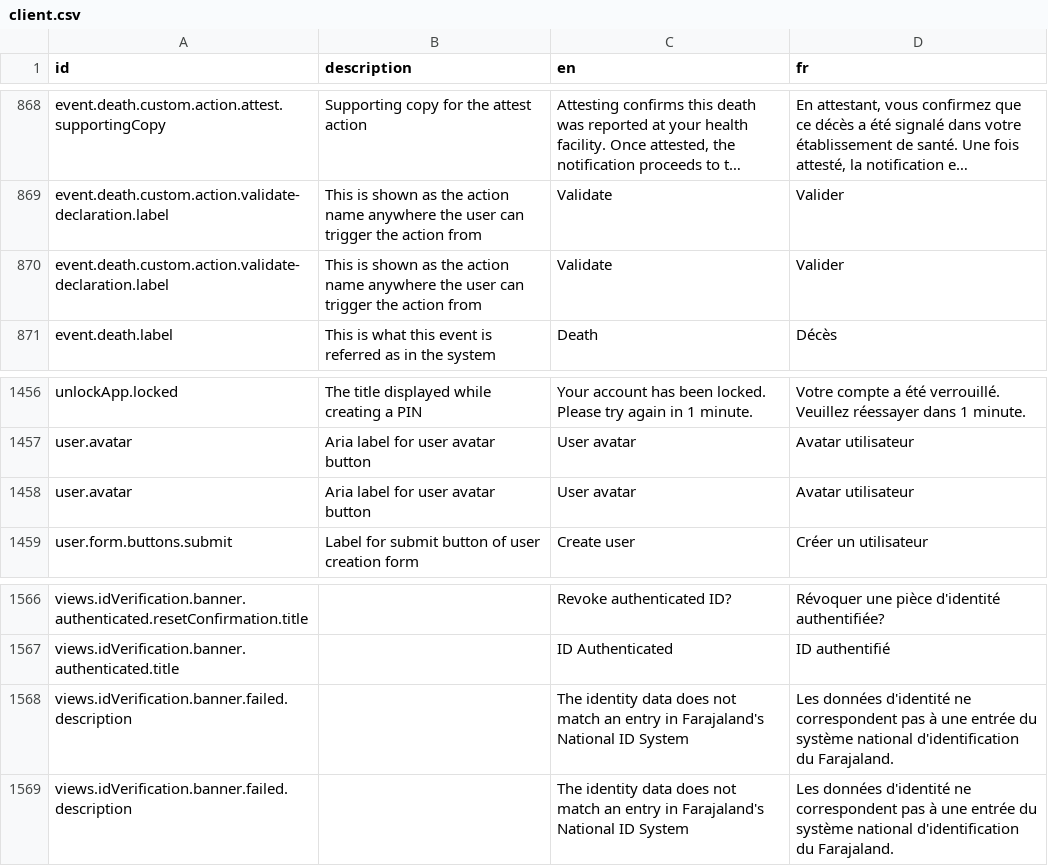
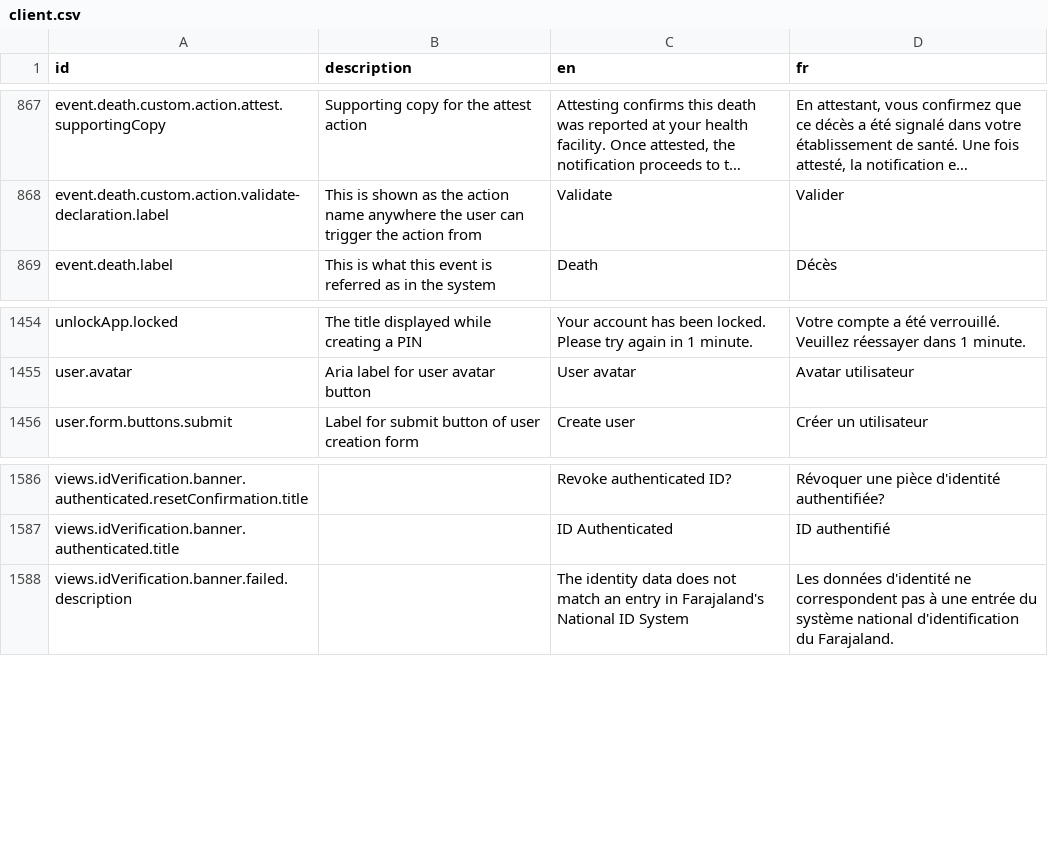
Before and after one commit to opencrvs/opencrvs-core, a CSV file: packages/testland/src/translations/client.csv, drawn as a sheet; only a part is shown, gaps mark what is left out; long unchanged cells end in …; removed rows and columns are numbered as before the commit, all else as after; the diff covers the shown part only; the diff names each change by its address in the sheet, - before the commit and + after, or states it on an @@ line.

```diff
--- a/packages/testland/src/translations/client.csv
+++ b/packages/testland/src/translations/client.csv
-row 870: event.death.custom.action.validate-declaration.label | This is shown as the action name anywhere the user can trigger the action from | Validate | Valider
-row 1458: user.avatar | Aria label for user avatar button | User avatar | Avatar utilisateur
-row 1568: views.idVerification.banner.failed.description |  | The identity data does not match an entry in Farajaland's National ID System | Les données d'identité ne correspondent pas à une entrée du système national d'identification du Farajaland.
```
Also changed, not shown: 23 added rows and 1 removed row elsewhere in this file, 7 other files.
